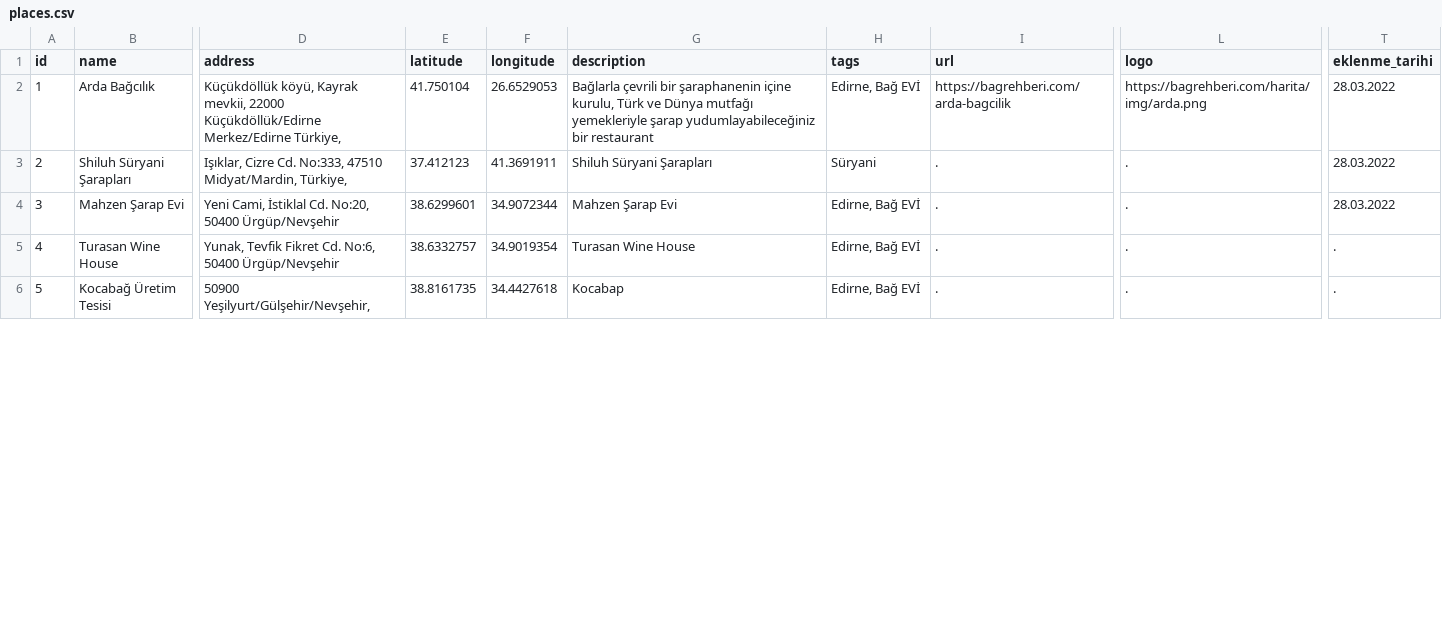
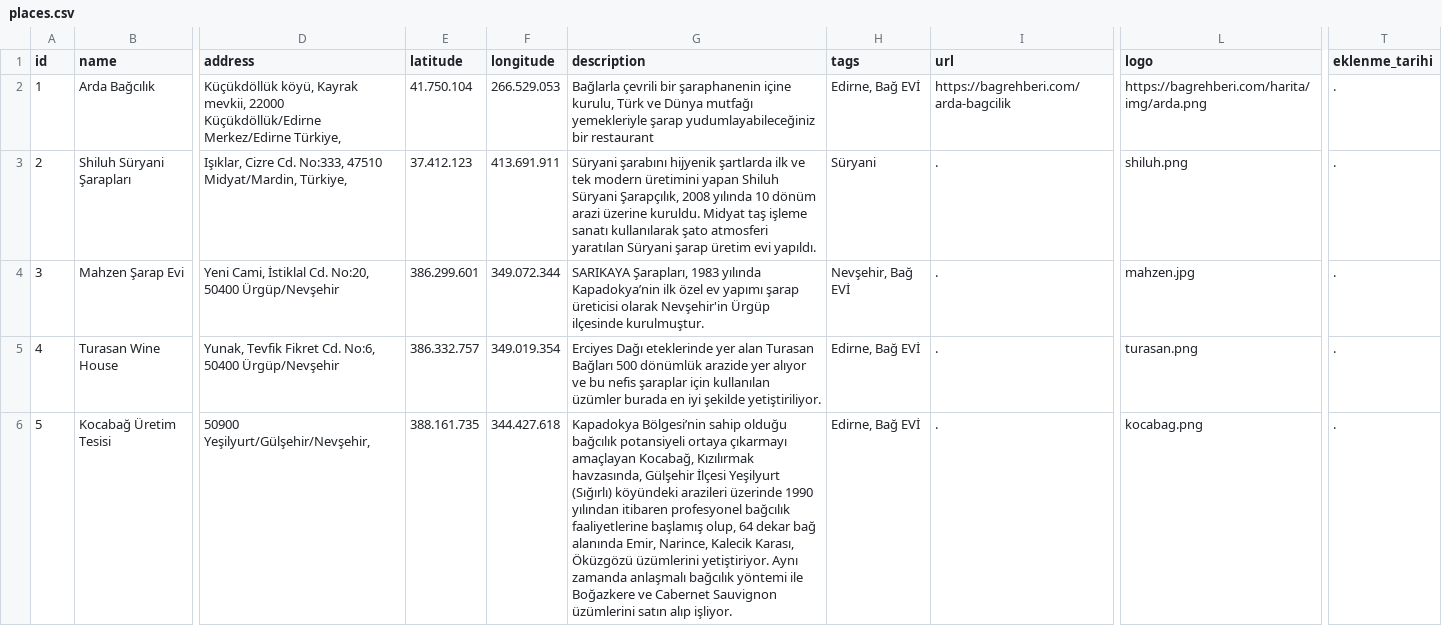
Before and after one commit to ramazansubasi/bagrehberi, a CSV file: lib/places.csv, drawn as a sheet; only a part is shown, gaps mark what is left out; the diff covers the shown part only; the diff names each change by its address in the sheet, - before the commit and + after, or states it on an @@ line.

Commit message:
Açıklam+logo ilk part

```diff
--- a/lib/places.csv
+++ b/lib/places.csv
-E2 (latitude): 41.750104
+E2 (latitude): 41.750.104
-F2 (longitude): 26.6529053
+F2 (longitude): 266.529.053
-T2:T4 (eklenme_tarihi): 28.03.2022
+T2:T4 (eklenme_tarihi): .
-E3 (latitude): 37.412123
+E3 (latitude): 37.412.123
-F3 (longitude): 41.3691911
+F3 (longitude): 413.691.911
-G3 (description): Shiluh Süryani Şarapları
+G3 (description): Süryani şarabını hijyenik şartlarda ilk ve tek modern üretimini yapan Shiluh Süryani Şarapçılık, 2008 yılında 10 dönüm arazi üzerine kuruldu. Midyat taş işleme sanatı kullanılarak şato atmosferi yaratılan Süryani şarap üretim evi yapıldı.
-L3 (logo): .
+L3 (logo): shiluh.png
-E4 (latitude): 38.6299601
+E4 (latitude): 386.299.601
-F4 (longitude): 34.9072344
+F4 (longitude): 349.072.344
-G4 (description): Mahzen Şarap Evi
+G4 (description): SARIKAYA Şarapları, 1983 yılında Kapadokya’nin ilk özel ev yapımı şarap üreticisi olarak Nevşehir'in Ürgüp ilçesinde kurulmuştur.
-H4 (tags): Edirne, Bağ EVİ
+H4 (tags): Nevşehir, Bağ EVİ
-L4 (logo): .
+L4 (logo): mahzen.jpg
-E5 (latitude): 38.6332757
+E5 (latitude): 386.332.757
-F5 (longitude): 34.9019354
+F5 (longitude): 349.019.354
-G5 (description): Turasan Wine House
+G5 (description): Erciyes Dağı eteklerinde yer alan Turasan Bağları 500 dönümlük arazide yer alıyor ve bu nefis şaraplar için kullanılan üzümler burada en iyi şekilde yetiştiriliyor.
-L5 (logo): .
+L5 (logo): turasan.png
-E6 (latitude): 38.8161735
+E6 (latitude): 388.161.735
-F6 (longitude): 34.4427618
+F6 (longitude): 344.427.618
-G6 (description): Kocabap
+G6 (description): Kapadokya Bölgesi’nin sahip olduğu bağcılık potansiyeli ortaya çıkarmayı amaçlayan Kocabağ, Kızılırmak havzasında, Gülşehir İlçesi Yeşilyurt (Sığırlı) köyündeki arazileri üzerinde 1990 yılından itibaren profesyonel bağcılık faaliyetlerine başlamış olup, 64 dekar bağ alanında Emir, Narince, Kalecik Karası, Öküzgözü üzümlerini yetiştiriyor. Aynı zamanda anlaşmalı bağcılık yöntemi ile Boğazkere ve Cabernet Sauvignon üzümlerini satın alıp işliyor.
-L6 (logo): .
+L6 (logo): kocabag.png
```
Also changed, not shown: 110 edited cells elsewhere in this file, 13 other files.
